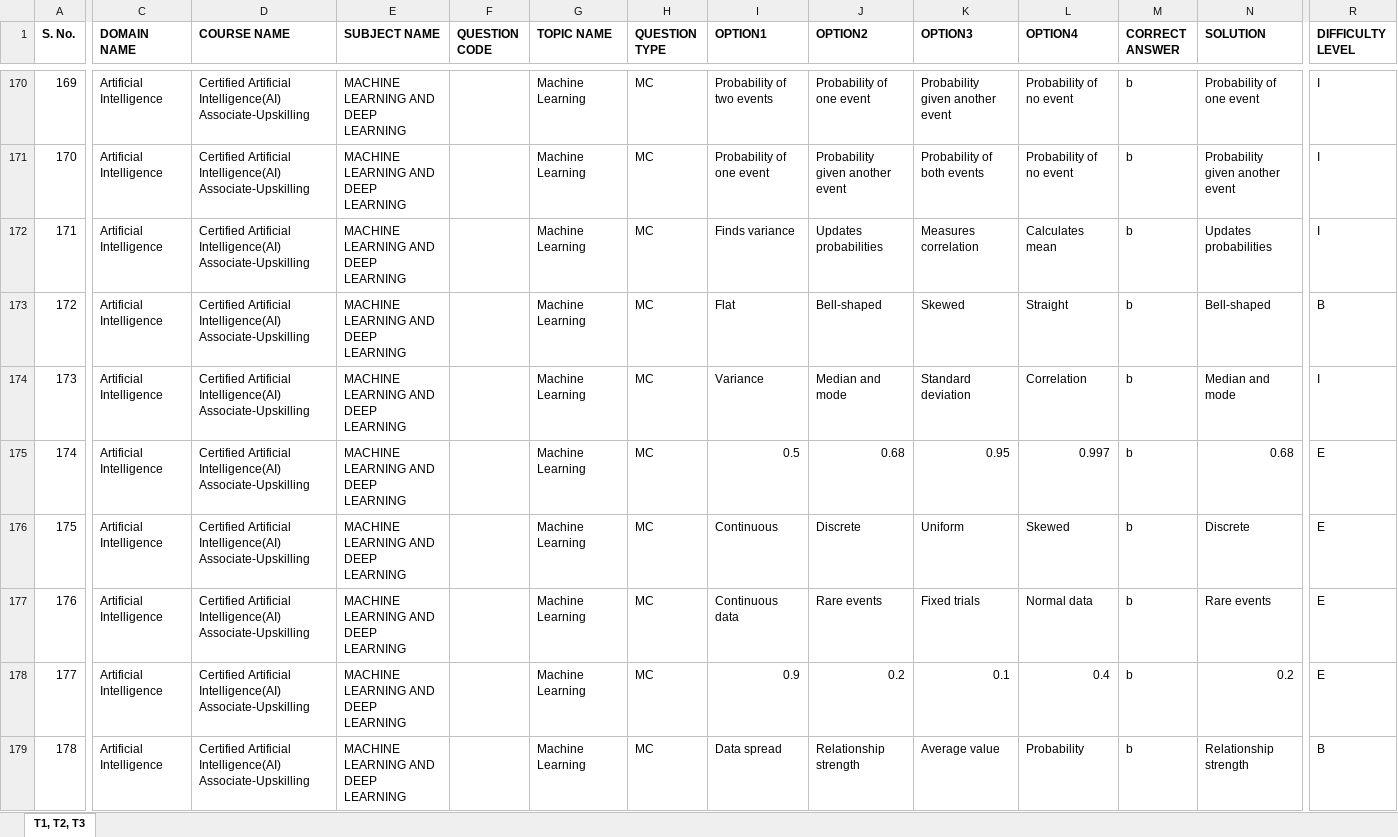
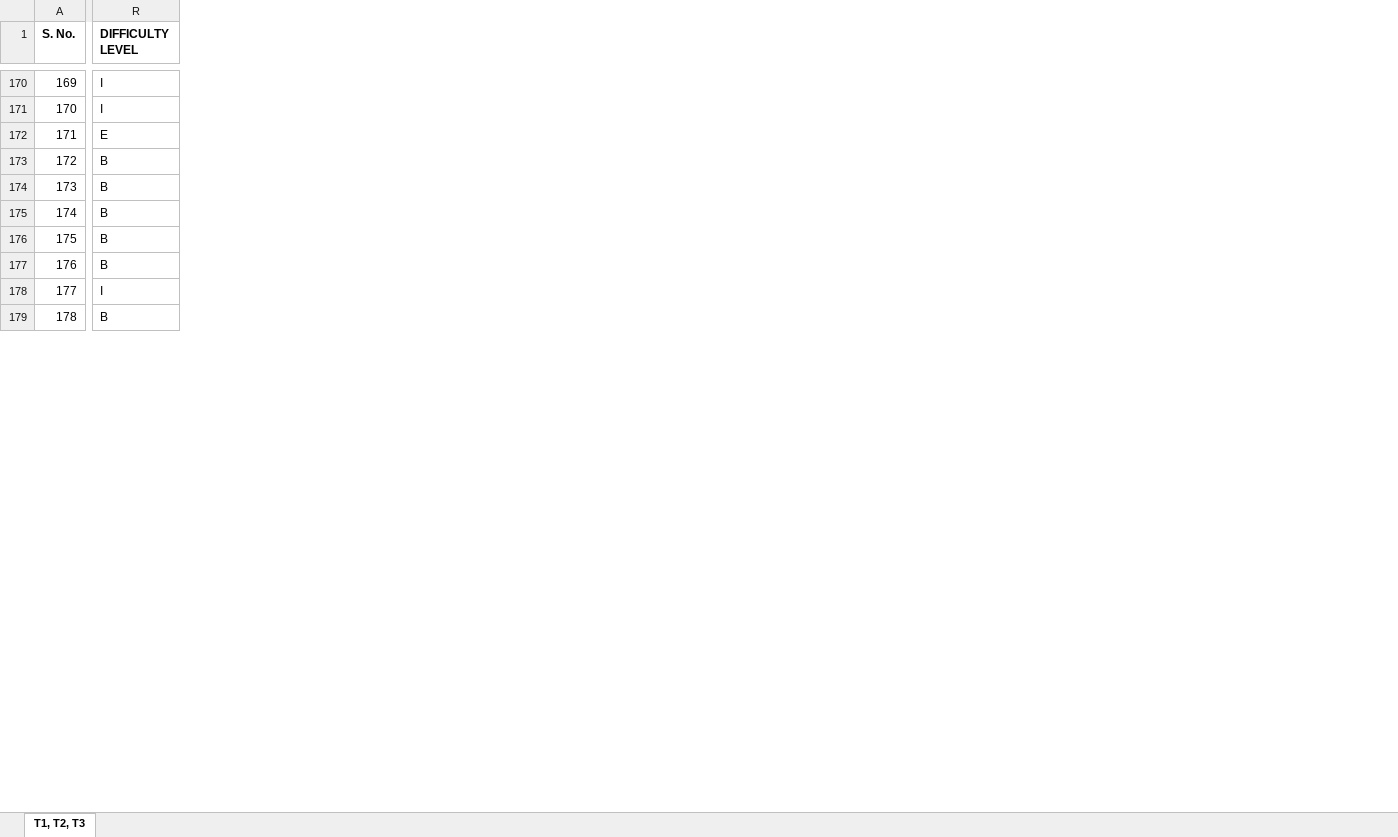
Before and after one commit to mishashah1/Quiz_Updated, an Excel workbook: T1.xlsx, sheet T1, T2, T3, drawn as a sheet; only a part is shown, gaps mark what is left out; values as stored, in another font and other column widths than the file's, no borders; the diff covers the shown part only; the diff names each change by its address in the sheet, - before the commit and + after, or states it on an @@ line.

```diff
--- a/T1.xlsx (sheet T1, T2, T3)
+++ b/T1.xlsx (sheet T1, T2, T3)
@@ column C (DOMAIN NAME) hidden, rows 170-179: all Artificial Intelligence @@
@@ column D (COURSE NAME) hidden, rows 170-179: all Certified Artificial Intelligence(AI) Associate-Upskilling @@
@@ column E (SUBJECT NAME) hidden, rows 170-179: all MACHINE LEARNING AND DEEP LEARNING @@
@@ column F (QUESTION CODE) hidden, empty @@
@@ column G (TOPIC NAME) hidden, rows 170-179: all Machine Learning @@
@@ column H (QUESTION TYPE) hidden, rows 170-179: all MC @@
@@ column I (OPTION1) hidden, rows 170-179: Probability of two events | Probability of one event | Finds variance | Flat | Variance | 0.5 | Continuous | Continuous data | 0.9 | Data spread @@
@@ column J (OPTION2) hidden, rows 170-179: Probability of one event | Probability given another event | Updates probabilities | Bell-shaped | Median and mode | 0.68 | Discrete | Rare events | 0.2 | Relationship strength @@
@@ column K (OPTION3) hidden, rows 170-179: Probability given another event | Probability of both events | Measures correlation | Skewed | Standard deviation | 0.95 | Uniform | Fixed trials | 0.1 | Average value @@
@@ column L (OPTION4) hidden, rows 170-179: Probability of no event | Probability of no event | Calculates mean | Straight | Correlation | 0.997 | Skewed | Normal data | 0.4 | Probability @@
@@ column M (CORRECT ANSWER) hidden, rows 170-179: all b @@
@@ column N (SOLUTION) hidden, rows 170-179: Probability of one event | Probability given another event | Updates probabilities | Bell-shaped | Median and mode | 0.68 | Discrete | Rare events | 0.2 | Relationship strength @@
-R172 (DIFFICULTY LEVEL): I
+R172 (DIFFICULTY LEVEL): E
-R174 (DIFFICULTY LEVEL): I
+R174 (DIFFICULTY LEVEL): B
-R175:R177 (DIFFICULTY LEVEL): E
+R175:R177 (DIFFICULTY LEVEL): B
-R178 (DIFFICULTY LEVEL): E
+R178 (DIFFICULTY LEVEL): I
```
Also changed, not shown: 2 removed columns and 140 edited cells elsewhere in this sheet, 2 other files.
